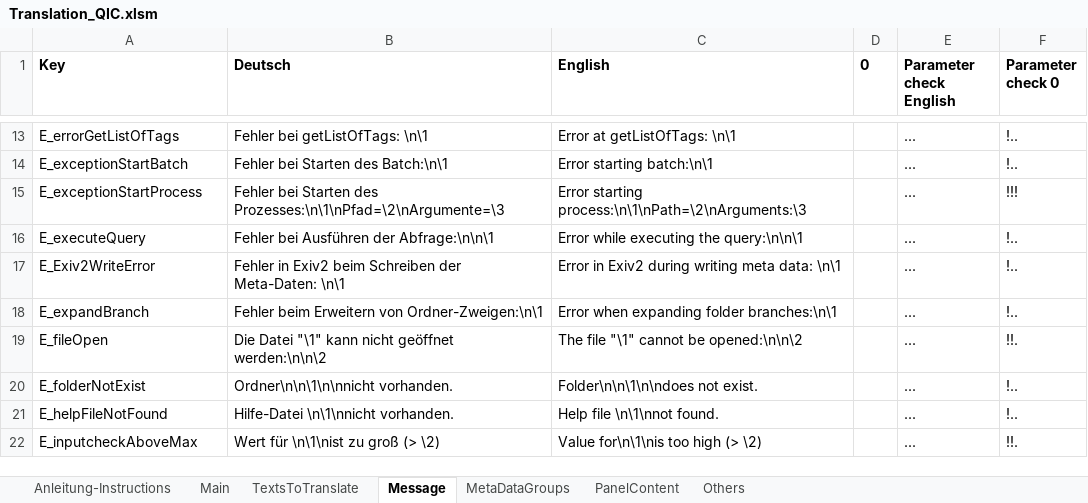
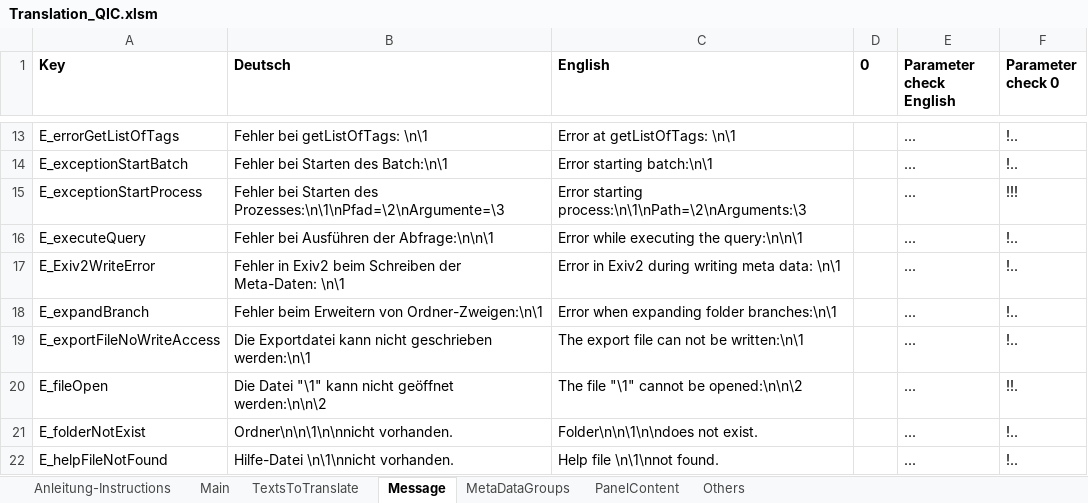
Before and after one commit to QuickImageComment/QuickImageComment, an Excel workbook: Translation/Translation_QIC.xlsm, sheet Message, drawn as a sheet; only a part is shown, gaps mark what is left out; the shorter side is filled out with more unchanged rows; values as stored, in another font and other column widths than the file's, no borders; the diff names each change by its address in the sheet, - before the commit and + after, or states it on an @@ line.

```diff
--- a/Translation/Translation_QIC.xlsm (sheet Message)
+++ b/Translation/Translation_QIC.xlsm (sheet Message)
+row 19: E_exportFileNoWriteAccess | Die Exportdatei kann nicht geschrieben werden:\n\1 | The export file can not be written:\n\1 |  | ... | !..
```
Also changed, not shown: sheet TextsToTranslate, sheet Main, formulas that keep their value, charts or pictures, 15 other files.
